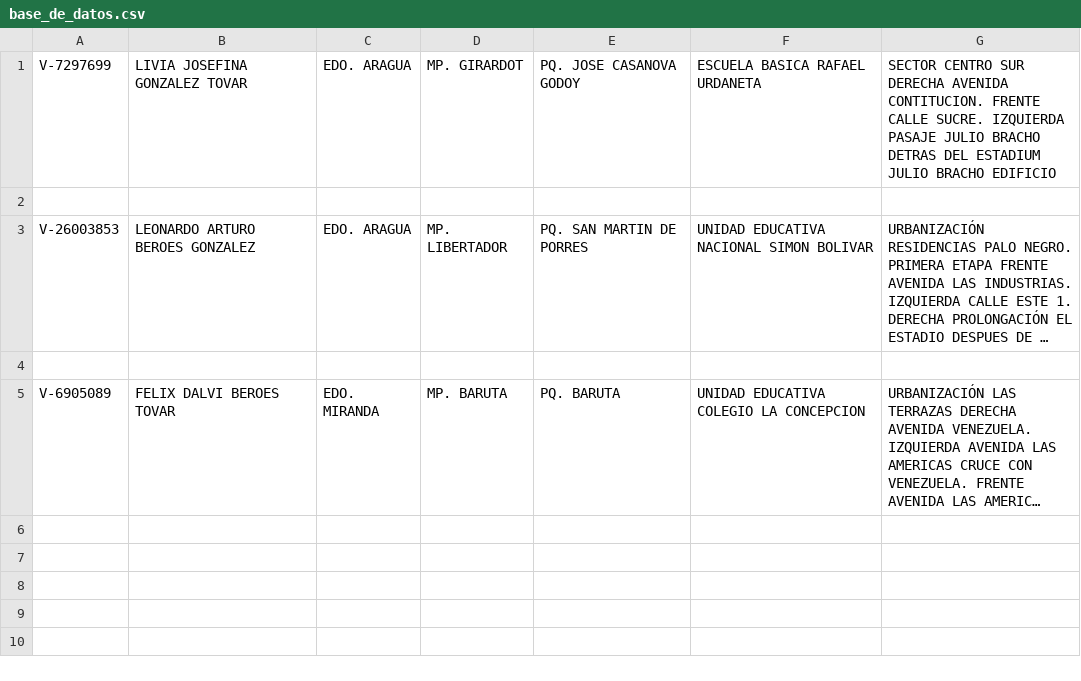
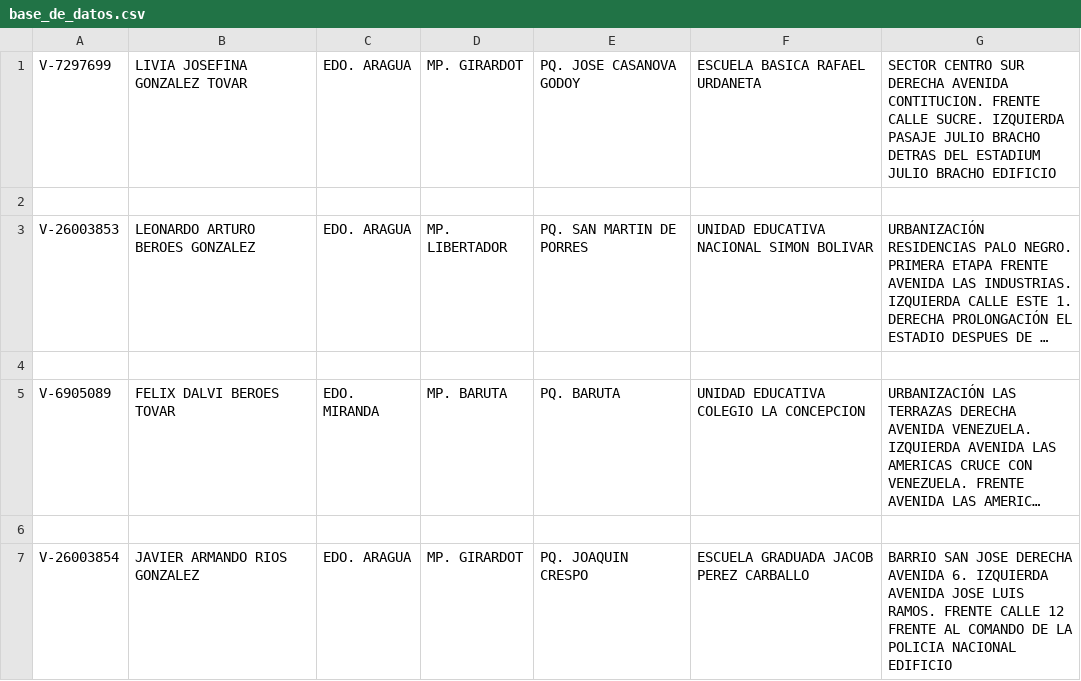
Before and after one commit to leo98ber/PB_Info_electoral, a CSV file: base_de_datos.csv, drawn as a sheet; long unchanged cells end in …; the diff names each change by its address in the sheet, - before the commit and + after, or states it on an @@ line.

```diff
--- a/base_de_datos.csv
+++ b/base_de_datos.csv
+row 6: (empty)
+row 7: V-26003854 | JAVIER ARMANDO RIOS GONZALEZ | EDO. ARAGUA | MP. GIRARDOT | PQ. JOAQUIN CRESPO | ESCUELA GRADUADA JACOB PEREZ CARBALLO | BARRIO SAN JOSE DERECHA AVENIDA 6. IZQUIERDA AVENIDA JOSE LUIS RAMOS. FRENTE CALLE 12 FRENTE AL COMANDO DE LA POLICIA NACIONAL EDIFICIO
```
Also changed, not shown: 3 other files.
